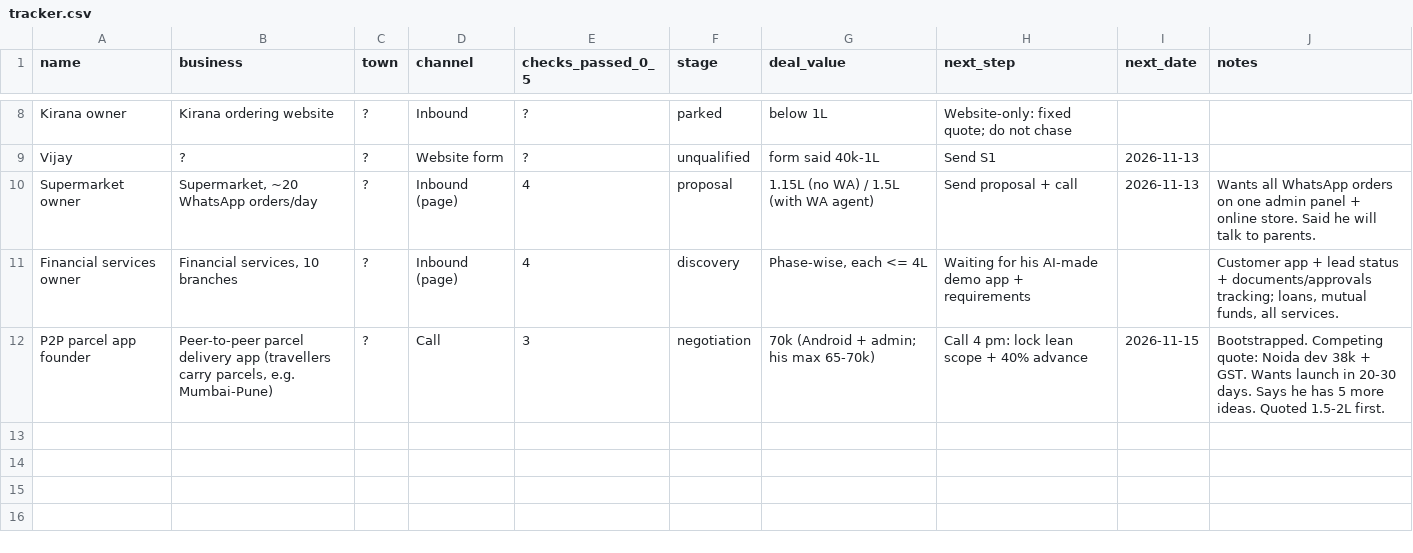
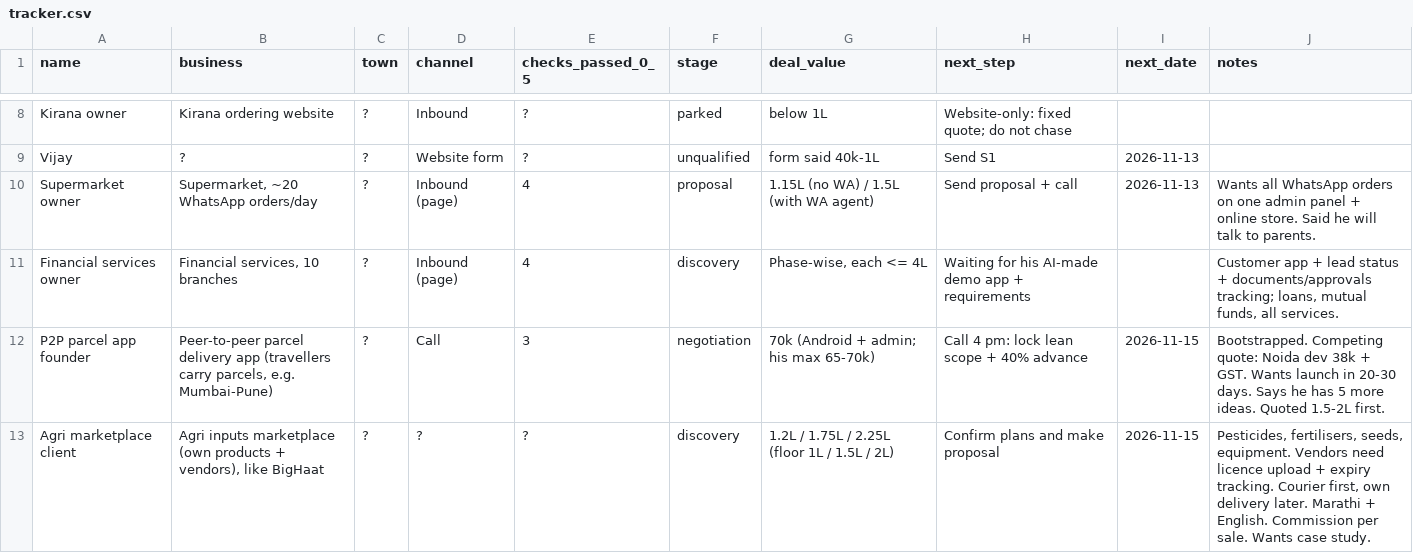
Before and after one commit to prasanna-wagh27/team, a CSV file: sales/tracker.csv, drawn as a sheet; only a part is shown, gaps mark what is left out.

```diff
--- a/sales/tracker.csv
+++ b/sales/tracker.csv
@@ -12 +12,2 @@ Financial services owner,"Financial services, 10 branches",?,Inbound (page),4,di
 P2P parcel app founder,"Peer-to-peer parcel delivery app (travellers carry parcels, e.g. Mumbai-Pune)",?,Call,3,negotiation,70k (Android + admin; his max 65-70k),Call 4 pm: lock lean scope + 40% advance,2026-11-15,"Bootstrapped. Competing quote: Noida dev 38k + GST. Wants launch in 20-30 days. Says he has 5 more ideas. Quoted 1.5-2L first."
+Agri marketplace client,"Agri inputs marketplace (own products + vendors), like BigHaat",?,?,?,discovery,"1.2L / 1.75L / 2.25L (floor 1L / 1.5L / 2L)",Confirm plans and make proposal,2026-11-15,"Pesticides, fertilisers, seeds, equipment. Vendors need licence upload + expiry tracking. Courier first, own delivery later. Marathi + English. Commission per sale. Wants case study."
```
